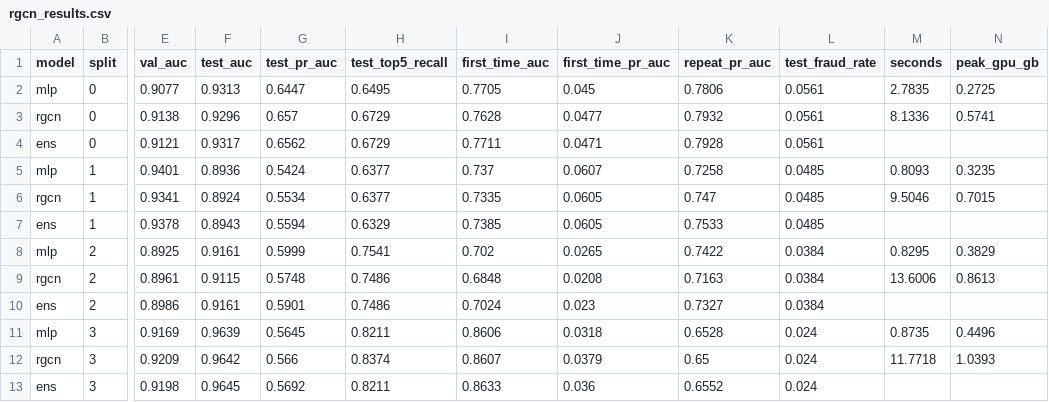
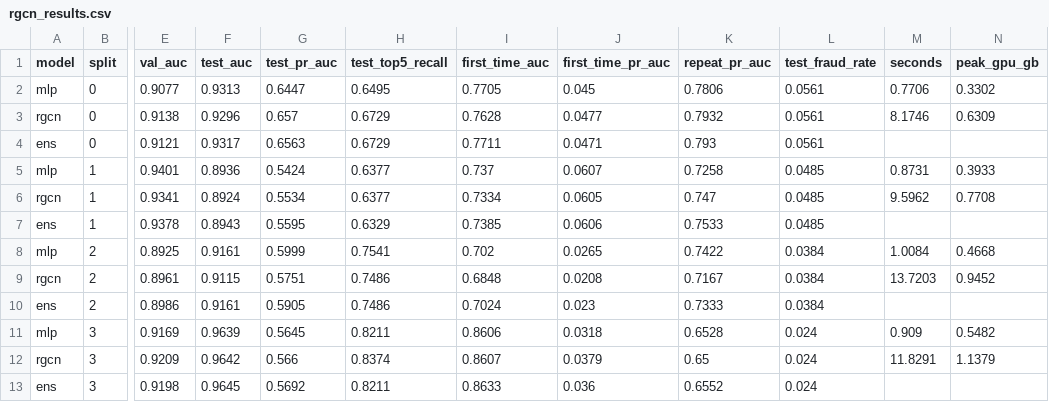
Before and after one commit to iiank/BT4012-Group14, a CSV file: results/rgcn_results.csv, drawn as a sheet; only a part is shown, gaps mark what is left out; the diff names each change by its address in the sheet, - before the commit and + after, or states it on an @@ line.

```diff
--- a/results/rgcn_results.csv
+++ b/results/rgcn_results.csv
-M2 (seconds): 2.7835
+M2 (seconds): 0.7706
-N2 (peak_gpu_gb): 0.2725
+N2 (peak_gpu_gb): 0.3302
-M3 (seconds): 8.1336
+M3 (seconds): 8.1746
-N3 (peak_gpu_gb): 0.5741
+N3 (peak_gpu_gb): 0.6309
-G4 (test_pr_auc): 0.6562
+G4 (test_pr_auc): 0.6563
-K4 (repeat_pr_auc): 0.7928
+K4 (repeat_pr_auc): 0.793
-M5 (seconds): 0.8093
+M5 (seconds): 0.8731
-N5 (peak_gpu_gb): 0.3235
+N5 (peak_gpu_gb): 0.3933
-I6 (first_time_auc): 0.7335
+I6 (first_time_auc): 0.7334
-M6 (seconds): 9.5046
+M6 (seconds): 9.5962
-N6 (peak_gpu_gb): 0.7015
+N6 (peak_gpu_gb): 0.7708
-G7 (test_pr_auc): 0.5594
+G7 (test_pr_auc): 0.5595
-J7 (first_time_pr_auc): 0.0605
+J7 (first_time_pr_auc): 0.0606
-M8 (seconds): 0.8295
+M8 (seconds): 1.0084
-N8 (peak_gpu_gb): 0.3829
+N8 (peak_gpu_gb): 0.4668
-G9 (test_pr_auc): 0.5748
+G9 (test_pr_auc): 0.5751
-K9 (repeat_pr_auc): 0.7163
+K9 (repeat_pr_auc): 0.7167
-M9 (seconds): 13.6006
+M9 (seconds): 13.7203
-N9 (peak_gpu_gb): 0.8613
+N9 (peak_gpu_gb): 0.9452
-G10 (test_pr_auc): 0.5901
+G10 (test_pr_auc): 0.5905
-K10 (repeat_pr_auc): 0.7327
+K10 (repeat_pr_auc): 0.7333
-M11 (seconds): 0.8735
+M11 (seconds): 0.909
-N11 (peak_gpu_gb): 0.4496
+N11 (peak_gpu_gb): 0.5482
-M12 (seconds): 11.7718
+M12 (seconds): 11.8291
-N12 (peak_gpu_gb): 1.0393
+N12 (peak_gpu_gb): 1.1379
```
Also changed, not shown: results/topk_precision_recall.csv, 12 other files.
